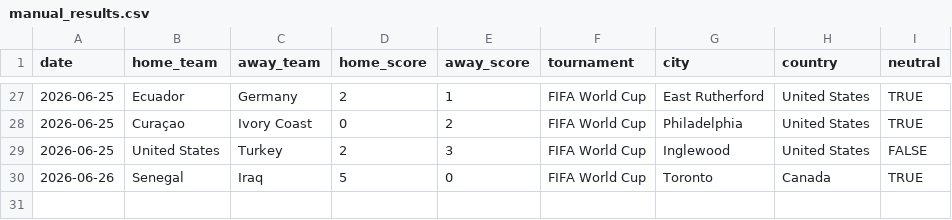
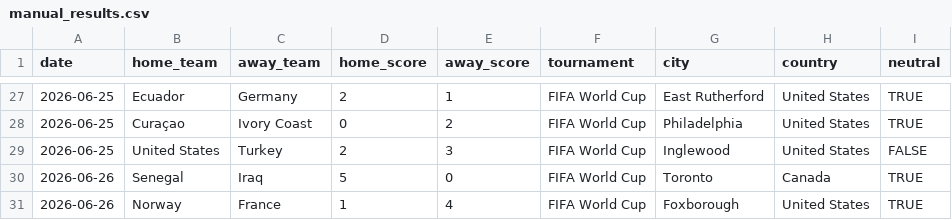
Before and after one commit to JustusVermaakSkystrm/ig-trading-bot, a CSV file: worldcup/data/manual_results.csv, drawn as a sheet; only a part is shown, gaps mark what is left out; the diff names each change by its address in the sheet, - before the commit and + after, or states it on an @@ line.

```diff
--- a/worldcup/data/manual_results.csv
+++ b/worldcup/data/manual_results.csv
+row 31: 2026-06-26 | Norway | France | 1 | 4 | FIFA World Cup | Foxborough | United States | TRUE
```
Also changed, not shown: worldcup/outputs/history.csv, worldcup/outputs/site/history.csv, 4 other files.
